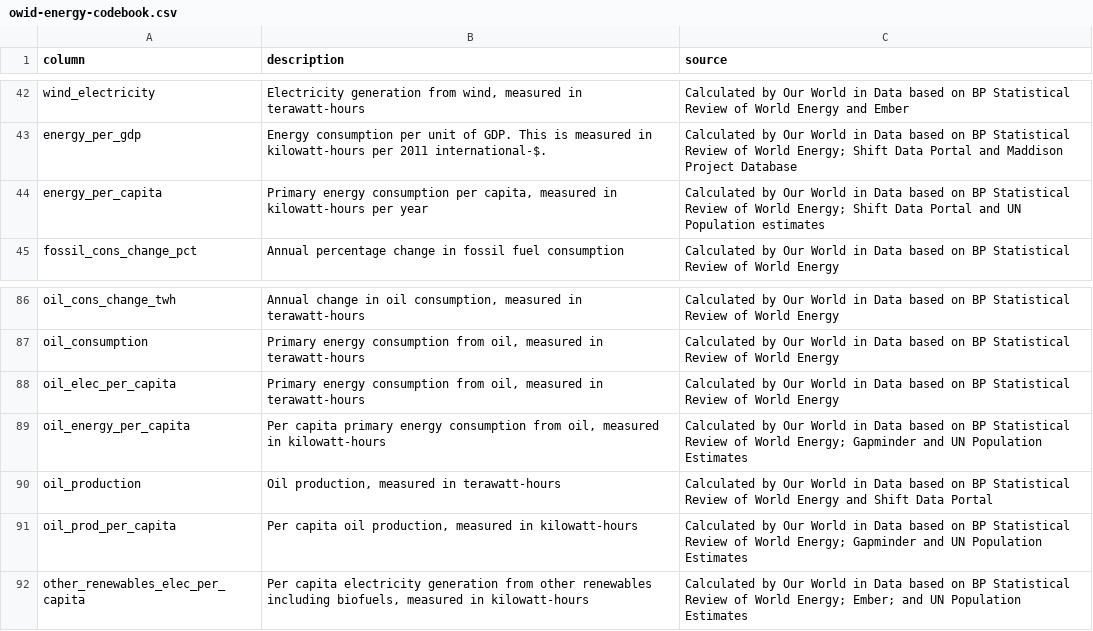
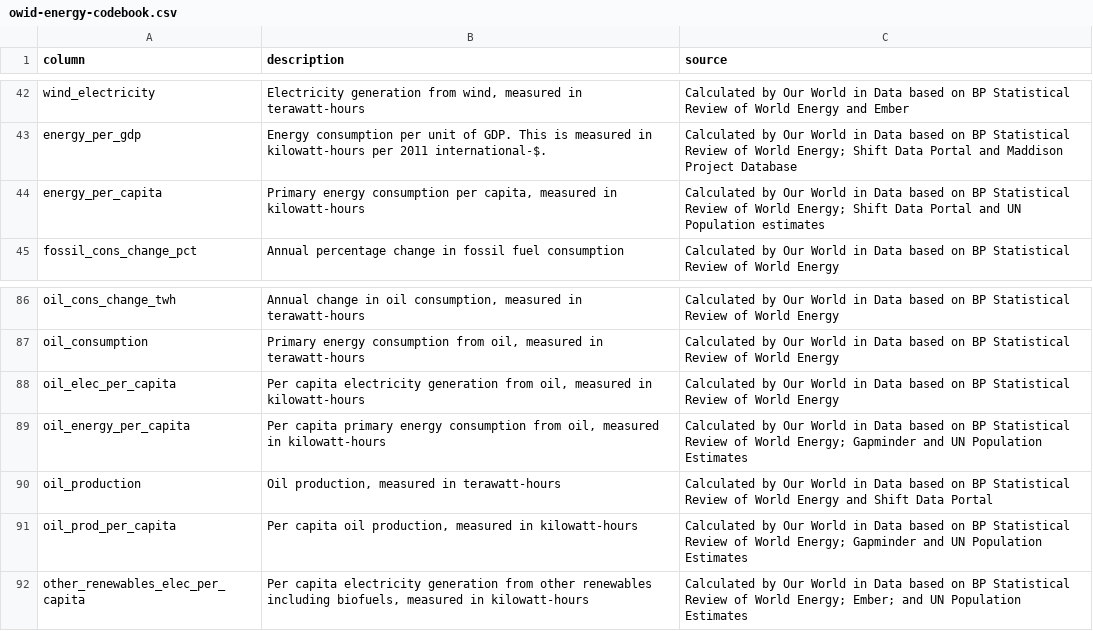
Before and after one commit to owid/energy-data, a CSV file: owid-energy-codebook.csv, drawn as a sheet; only a part is shown, gaps mark what is left out.

Commit message:
docs(codebook): correct descriptions in codebook

```diff
--- a/owid-energy-codebook.csv
+++ b/owid-energy-codebook.csv
@@ -43,3 +43,3 @@ wind_electricity,"Electricity generation from wind, measured in terawatt-hours",
 energy_per_gdp,Energy consumption per unit of GDP. This is measured in kilowatt-hours per 2011 international-$.,Calculated by Our World in Data based on BP Statistical Review of World Energy; Shift Data Portal and Maddison Project Database
-energy_per_capita,"Primary energy consumption per capita, measured in kilowatt-hours per year",Calculated by Our World in Data based on BP Statistical Review of World Energy; Shift Data Portal and UN Population estimates
+energy_per_capita,"Primary energy consumption per capita, measured in kilowatt-hours",Calculated by Our World in Data based on BP Statistical Review of World Energy; Shift Data Portal and UN Population estimates
 fossil_cons_change_pct,Annual percentage change in fossil fuel consumption,Calculated by Our World in Data based on BP Statistical Review of World Energy
@@ -87,3 +87,3 @@ oil_cons_change_twh,"Annual change in oil consumption, measured in terawatt-hour
 oil_consumption,"Primary energy consumption from oil, measured in terawatt-hours",Calculated by Our World in Data based on BP Statistical Review of World Energy
-oil_elec_per_capita,"Primary energy consumption from oil, measured in terawatt-hours",Calculated by Our World in Data based on BP Statistical Review of World Energy
+oil_elec_per_capita,"Per capita electricity generation from oil, measured in kilowatt-hours",Calculated by Our World in Data based on BP Statistical Review of World Energy
 oil_energy_per_capita,"Per capita primary energy consumption from oil, measured in kilowatt-hours",Calculated by Our World in Data based on BP Statistical Review of World Energy; Gapminder and UN Population Estimates
```
